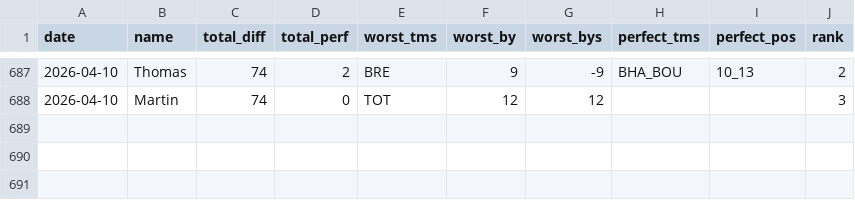
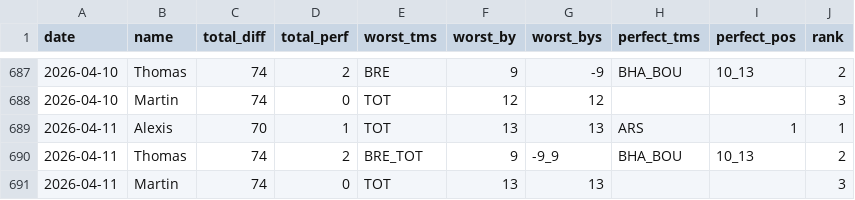
Before and after one commit to martinbog19/pl-preds, a CSV file: data/prem/metrics.csv, drawn as a sheet; only a part is shown, gaps mark what is left out; the diff names each change by its address in the sheet, - before the commit and + after, or states it on an @@ line.

```diff
--- a/data/prem/metrics.csv
+++ b/data/prem/metrics.csv
+row 689: 2026-04-11 | Alexis | 70 | 1 | TOT | 13 | 13 | ARS | 1 | 1
+row 690: 2026-04-11 | Thomas | 74 | 2 | BRE_TOT | 9 | -9_9 | BHA_BOU | 10_13 | 2
+row 691: 2026-04-11 | Martin | 74 | 0 | TOT | 13 | 13 |  |  | 3
```
Also changed, not shown: data/prem/standings.csv.
